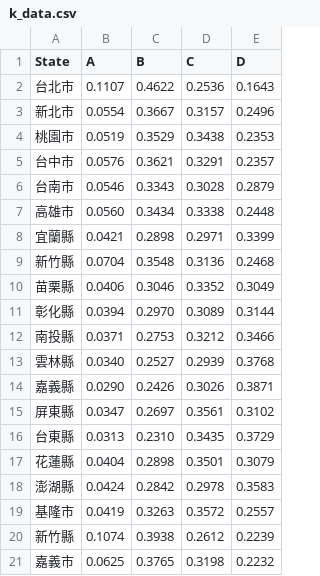
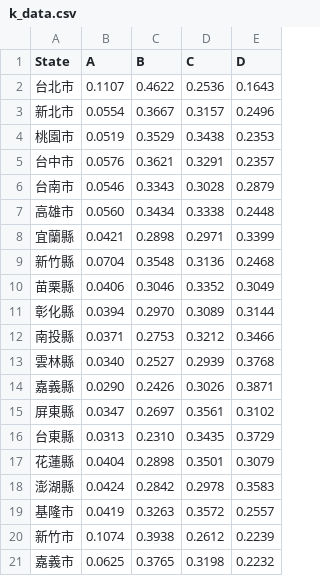
Before and after one commit to changkuan/education_data, a CSV file: k_data.csv, drawn as a sheet.

Commit message:
Update k_data.csv

```diff
--- a/k_data.csv
+++ b/k_data.csv
@@ -19,3 +19,3 @@ State,A,B,C,D
 基隆市,0.0419,0.3263,0.3572,0.2557
-新竹縣,0.1074,0.3938,0.2612,0.2239
+新竹市,0.1074,0.3938,0.2612,0.2239
 嘉義市,0.0625,0.3765,0.3198,0.2232
```
